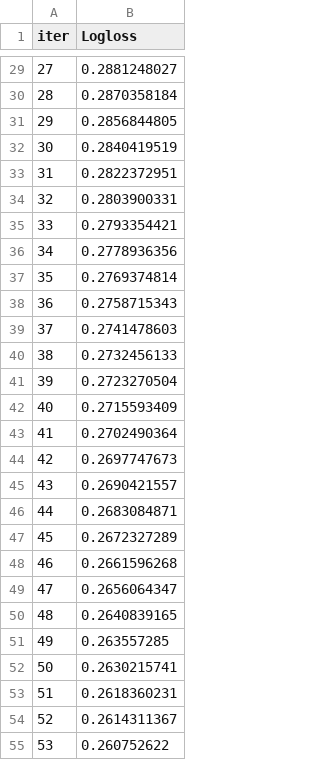
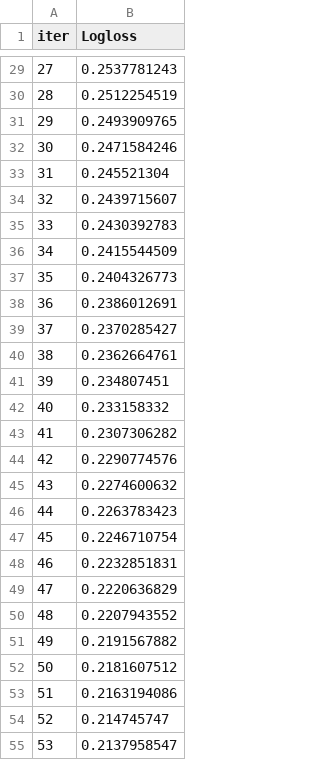
Before and after one commit to BryanT05/Intellegend-Final-Project, a TSV file: catboost_info/learn_error.tsv, drawn as a sheet; only a part is shown, gaps mark what is left out; the diff covers the shown part only.

```diff
--- a/catboost_info/learn_error.tsv
+++ b/catboost_info/learn_error.tsv
@@ -29,27 +29,27 @@ iter	Logloss
-27	0.2881248027
-28	0.2870358184
-29	0.2856844805
-30	0.2840419519
-31	0.2822372951
-32	0.2803900331
-33	0.2793354421
-34	0.2778936356
-35	0.2769374814
-36	0.2758715343
-37	0.2741478603
-38	0.2732456133
-39	0.2723270504
-40	0.2715593409
-41	0.2702490364
-42	0.2697747673
-43	0.2690421557
-44	0.2683084871
-45	0.2672327289
-46	0.2661596268
-47	0.2656064347
-48	0.2640839165
-49	0.263557285
-50	0.2630215741
-51	0.2618360231
-52	0.2614311367
-53	0.260752622
+27	0.2537781243
+28	0.2512254519
+29	0.2493909765
+30	0.2471584246
+31	0.245521304
+32	0.2439715607
+33	0.2430392783
+34	0.2415544509
+35	0.2404326773
+36	0.2386012691
+37	0.2370285427
+38	0.2362664761
+39	0.234807451
+40	0.233158332
+41	0.2307306282
+42	0.2290774576
+43	0.2274600632
+44	0.2263783423
+45	0.2246710754
+46	0.2232851831
+47	0.2220636829
+48	0.2207943552
+49	0.2191567882
+50	0.2181607512
+51	0.2163194086
+52	0.214745747
+53	0.2137958547
```
Also changed, not shown: 173 edited cells elsewhere in this file, catboost_info/time_left.tsv, 13 other files.
